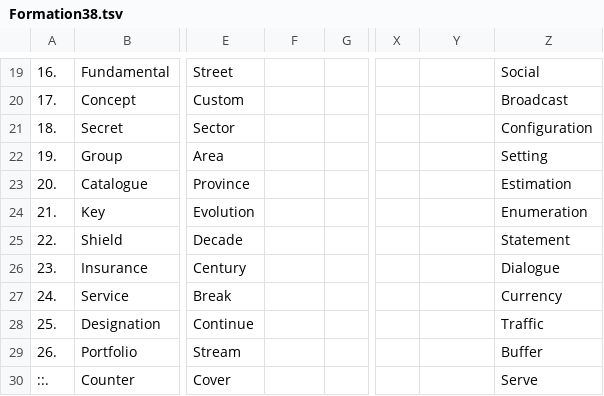
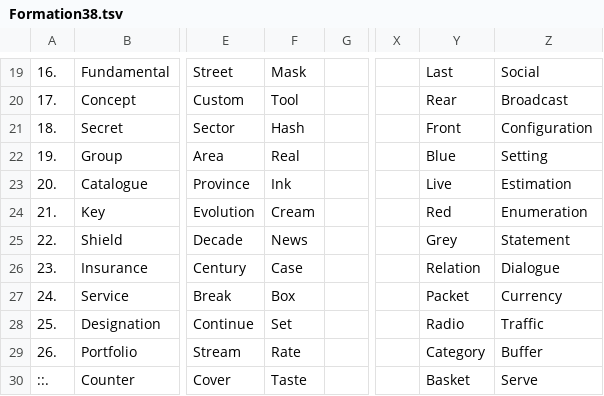
Before and after one commit to openroot/ProjectSpring53, a TSV file: .ProjectSpring53/Formation38.tsv, drawn as a sheet; only a part is shown, gaps mark what is left out; the diff covers the shown part only; the diff names each change by its address in the sheet, - before the commit and + after, or states it on an @@ line.

```diff
--- a/.ProjectSpring53/Formation38.tsv
+++ b/.ProjectSpring53/Formation38.tsv
-F19: (empty)
+F19: Mask
-Y19: (empty)
+Y19: Last
-F20: (empty)
+F20: Tool
-Y20: (empty)
+Y20: Rear
-F21: (empty)
+F21: Hash
-Y21: (empty)
+Y21: Front
-F22: (empty)
+F22: Real
-Y22: (empty)
+Y22: Blue
-F23: (empty)
+F23: Ink
-Y23: (empty)
+Y23: Live
-F24: (empty)
+F24: Cream
-Y24: (empty)
+Y24: Red
-F25: (empty)
+F25: News
-Y25: (empty)
+Y25: Grey
-F26: (empty)
+F26: Case
-Y26: (empty)
+Y26: Relation
-F27: (empty)
+F27: Box
-Y27: (empty)
+Y27: Packet
-F28: (empty)
+F28: Set
-Y28: (empty)
+Y28: Radio
-F29: (empty)
+F29: Rate
-Y29: (empty)
+Y29: Category
-F30: (empty)
+F30: Taste
-Y30: (empty)
+Y30: Basket
```
Also changed, not shown: 32 edited cells elsewhere in this file, 1 other file.
